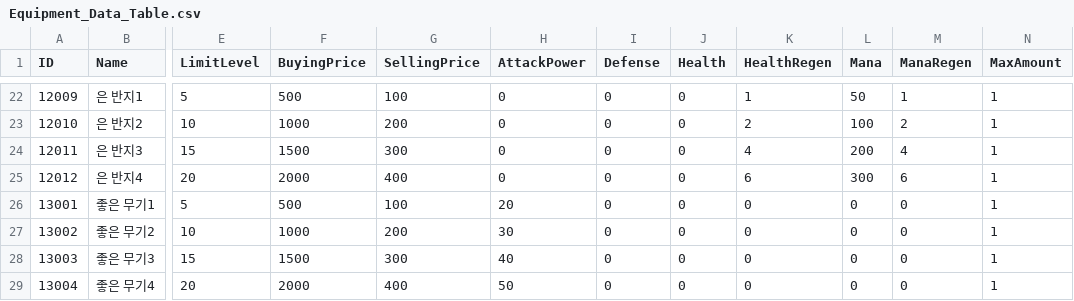
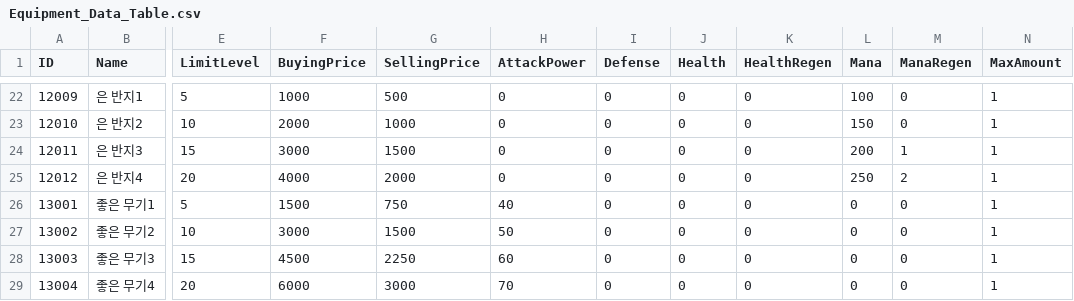
Before and after one commit to YoungJae970304/Team_3DRPG, a CSV file: Assets/Resources/CSVData/Equipment_Data_Table.csv, drawn as a sheet; only a part is shown, gaps mark what is left out; the diff covers the shown part only; the diff names each change by its address in the sheet, - before the commit and + after, or states it on an @@ line.

```diff
--- a/Assets/Resources/CSVData/Equipment_Data_Table.csv
+++ b/Assets/Resources/CSVData/Equipment_Data_Table.csv
-F22 (BuyingPrice): 500
+F22 (BuyingPrice): 1000
-G22 (SellingPrice): 100
+G22 (SellingPrice): 500
-K22 (HealthRegen): 1
+K22 (HealthRegen): 0
-L22 (Mana): 50
+L22 (Mana): 100
-M22 (ManaRegen): 1
+M22 (ManaRegen): 0
-F23 (BuyingPrice): 1000
+F23 (BuyingPrice): 2000
-G23 (SellingPrice): 200
+G23 (SellingPrice): 1000
-K23 (HealthRegen): 2
+K23 (HealthRegen): 0
-L23 (Mana): 100
+L23 (Mana): 150
-M23 (ManaRegen): 2
+M23 (ManaRegen): 0
-F24 (BuyingPrice): 1500
+F24 (BuyingPrice): 3000
-G24 (SellingPrice): 300
+G24 (SellingPrice): 1500
-K24 (HealthRegen): 4
+K24 (HealthRegen): 0
-M24 (ManaRegen): 4
+M24 (ManaRegen): 1
-F25 (BuyingPrice): 2000
+F25 (BuyingPrice): 4000
-G25 (SellingPrice): 400
+G25 (SellingPrice): 2000
-K25 (HealthRegen): 6
+K25 (HealthRegen): 0
-L25 (Mana): 300
+L25 (Mana): 250
-M25 (ManaRegen): 6
+M25 (ManaRegen): 2
-F26 (BuyingPrice): 500
+F26 (BuyingPrice): 1500
-G26 (SellingPrice): 100
+G26 (SellingPrice): 750
-H26 (AttackPower): 20
+H26 (AttackPower): 40
-F27 (BuyingPrice): 1000
+F27 (BuyingPrice): 3000
-G27 (SellingPrice): 200
+G27 (SellingPrice): 1500
-H27 (AttackPower): 30
+H27 (AttackPower): 50
-F28 (BuyingPrice): 1500
+F28 (BuyingPrice): 4500
-G28 (SellingPrice): 300
+G28 (SellingPrice): 2250
-H28 (AttackPower): 40
+H28 (AttackPower): 60
-F29 (BuyingPrice): 2000
+F29 (BuyingPrice): 6000
-G29 (SellingPrice): 400
+G29 (SellingPrice): 3000
-H29 (AttackPower): 50
+H29 (AttackPower): 70
```
Also changed, not shown: 99 edited cells elsewhere in this file, 18 other files.
